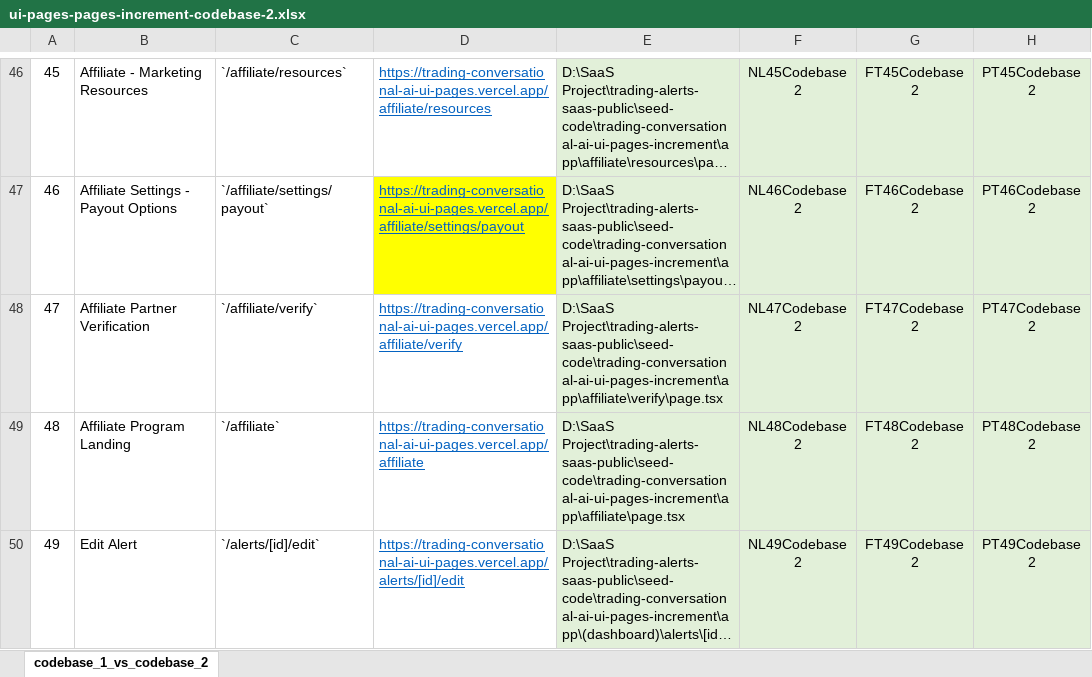
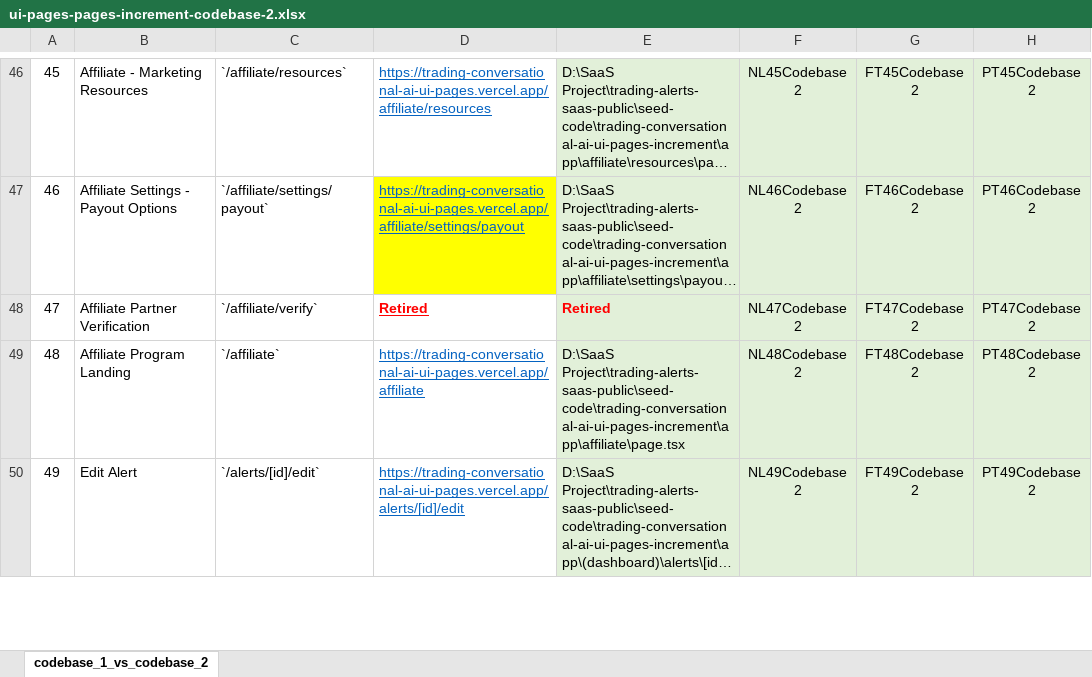
Before and after one commit to ripper7375/trading-alerts-saas-public, an Excel workbook: docs/files-completion-list/frontend-codebase-migration/ui-pages-pages-increment-codebase-2.xlsx, sheet codebase_1_vs_codebase_2, drawn as a sheet; only a part is shown, gaps mark what is left out; long unchanged cells end in …; values as stored, in another font and other column widths than the file's, no borders; the diff names each change by its address in the sheet, - before the commit and + after, or states it on an @@ line.

```diff
--- a/docs/files-completion-list/frontend-codebase-migration/ui-pages-pages-increment-codebase-2.xlsx (sheet codebase_1_vs_codebase_2)
+++ b/docs/files-completion-list/frontend-codebase-migration/ui-pages-pages-increment-codebase-2.xlsx (sheet codebase_1_vs_codebase_2)
-D48: https://trading-conversational-ai-ui-pages.vercel.app/affiliate/verify
+D48: Retired
-D48:E48 bold: off
+D48:E48 bold: on
-D48 text colour: #0563C1
+D48 text colour: #FF0000
-E48: D:\SaaS Project\trading-alerts-saas-public\seed-code\trading-conversational-ai-ui-pages-increment\app\affiliate\verify\page.tsx
+E48: Retired
-E48 text colour: black
+E48 text colour: #FF0000
```
Also changed, not shown: 11 other files.
